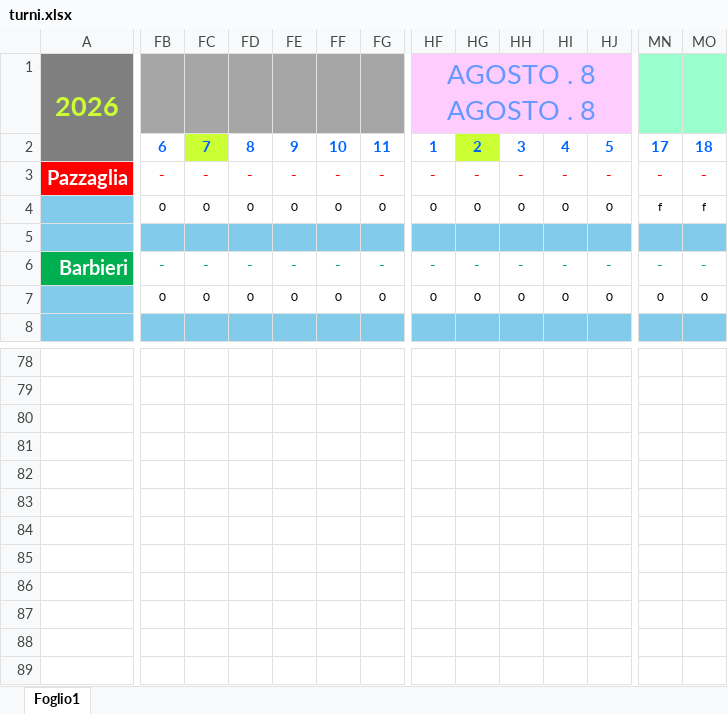
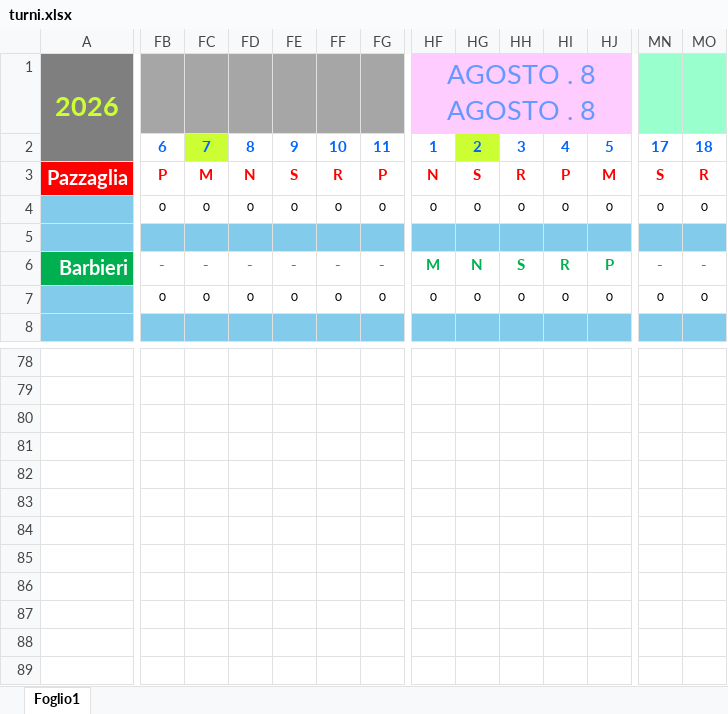
Before and after one commit to centrale118rsm-code/Turni-Autisti-2026-Rsm, an Excel workbook: turni.xlsx, sheet Foglio1, drawn as a sheet; only a part is shown, gaps mark what is left out; values as stored, in another font and other column widths than the file's, no borders; conditional formats not drawn; the diff covers the shown part only; the diff names each change by its address in the sheet, - before the commit and + after, or states it on an @@ line.

Commit message:
Add files via upload

```diff
--- a/turni.xlsx (sheet Foglio1)
+++ b/turni.xlsx (sheet Foglio1)
-FB3: -
+FB3: P
-FC3: -
+FC3: M
-FD3: -
+FD3: N
-FE3: -
+FE3: S
-FF3: -
+FF3: R
-FG3: -
+FG3: P
-HF3: -
+HF3: N
-HG3: -
+HG3: S
-HH3: -
+HH3: R
-HI3: -
+HI3: P
-HJ3: -
+HJ3: M
-MN3: -
+MN3: S
-MO3: -
+MO3: R
-MN4: f
+MN4: 0
-MO4: f
+MO4: 0
-HF6: -
+HF6: M
-HG6: -
+HG6: N
-HH6: -
+HH6: S
-HI6: -
+HI6: R
-HJ6: -
+HJ6: P
```
Also changed, not shown: 139 edited cells elsewhere in this sheet.
